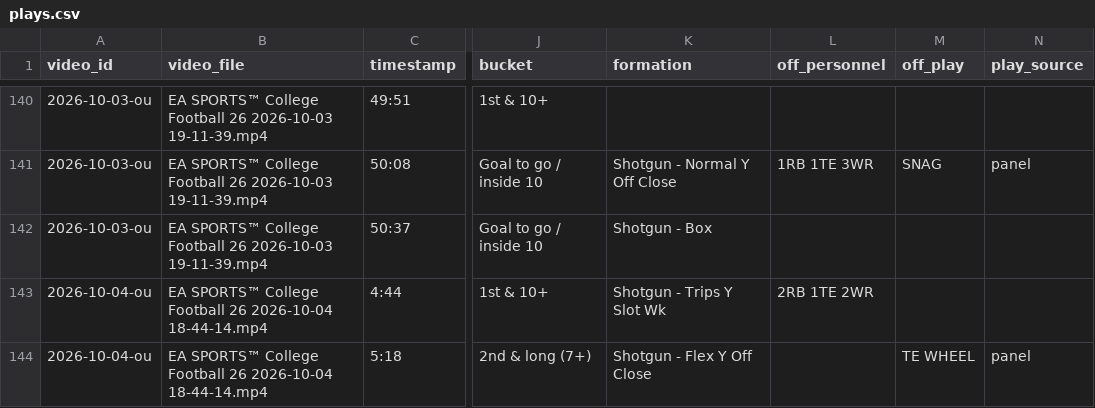
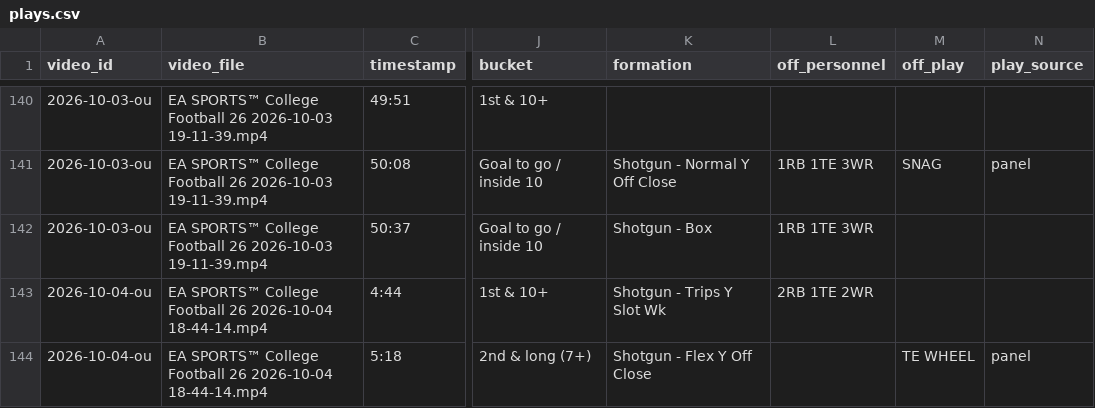
Before and after one commit to arvestal/allenvestal.com, a CSV file: opponents/jason-stanford/plays.csv, drawn as a sheet; only a part is shown, gaps mark what is left out; the diff covers the shown part only; the diff names each change by its address in the sheet, - before the commit and + after, or states it on an @@ line.

```diff
--- a/opponents/jason-stanford/plays.csv
+++ b/opponents/jason-stanford/plays.csv
-L142 (off_personnel): (empty)
+L142 (off_personnel): 1RB 1TE 3WR
```
Also changed, not shown: 6 edited cells elsewhere in this file, 28 other files.
